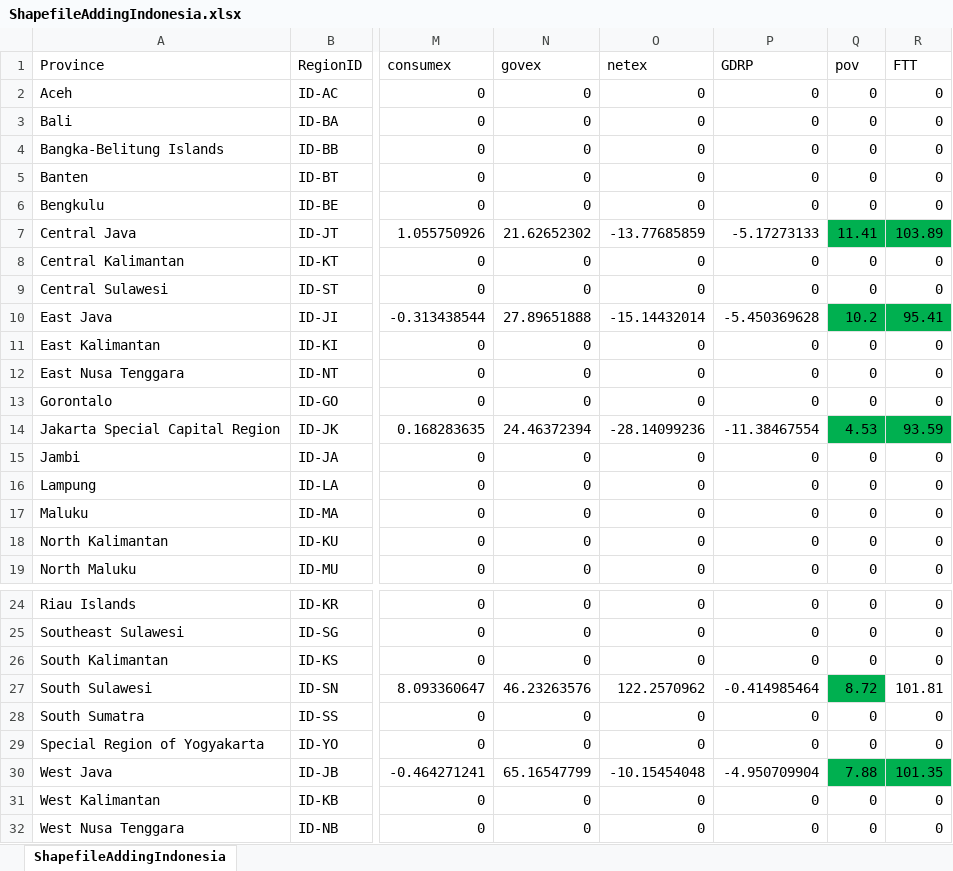
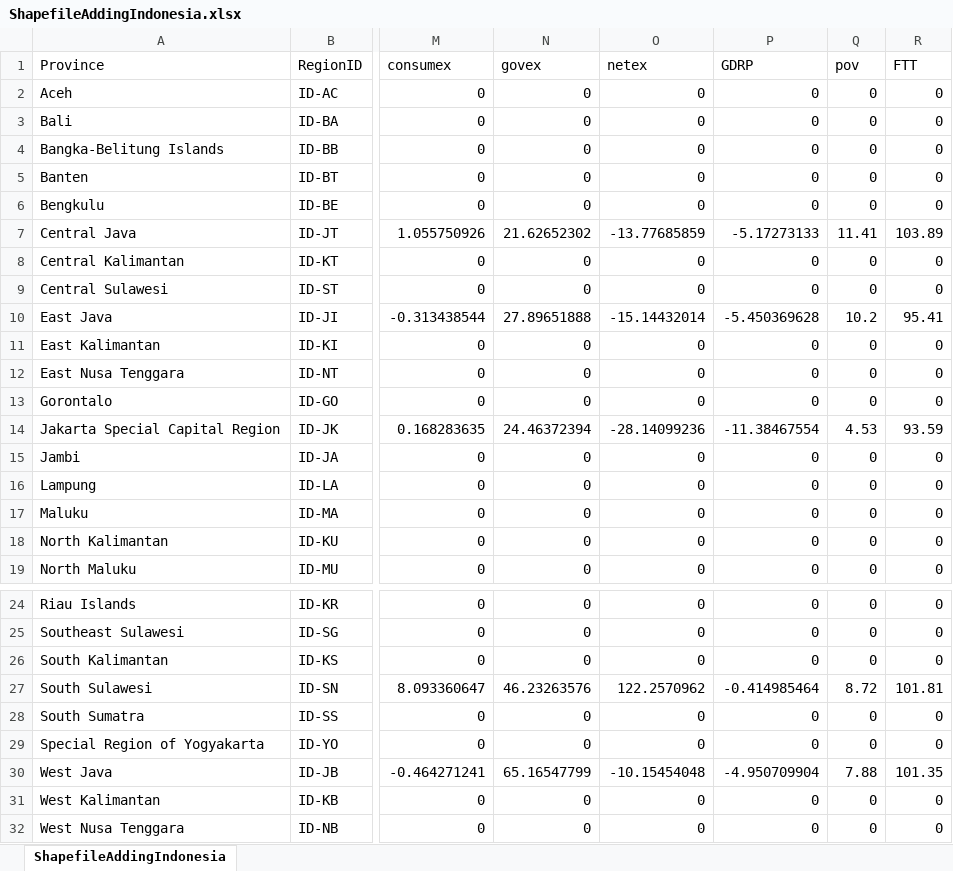
Before and after one commit to mitmedialab/Vida_Modeling, an Excel workbook: Data/Indonesia/Misc/ShapefileAddingIndonesia.xlsx, sheet ShapefileAddingIndonesia, drawn as a sheet; only a part is shown, gaps mark what is left out; values as stored, in another font and other column widths than the file's, no borders; the diff names each change by its address in the sheet, - before the commit and + after, or states it on an @@ line.

Commit message:
shapefile Indonesia

```diff
--- a/Data/Indonesia/Misc/ShapefileAddingIndonesia.xlsx (sheet ShapefileAddingIndonesia)
+++ b/Data/Indonesia/Misc/ShapefileAddingIndonesia.xlsx (sheet ShapefileAddingIndonesia)
-Q7:R7 fill: #00B050
+Q7:R7 fill: none
-Q10:R10 fill: #00B050
+Q10:R10 fill: none
-Q14:R14 fill: #00B050
+Q14:R14 fill: none
-Q27 fill: #00B050
+Q27 fill: none
-Q30:R30 fill: #00B050
+Q30:R30 fill: none
```
